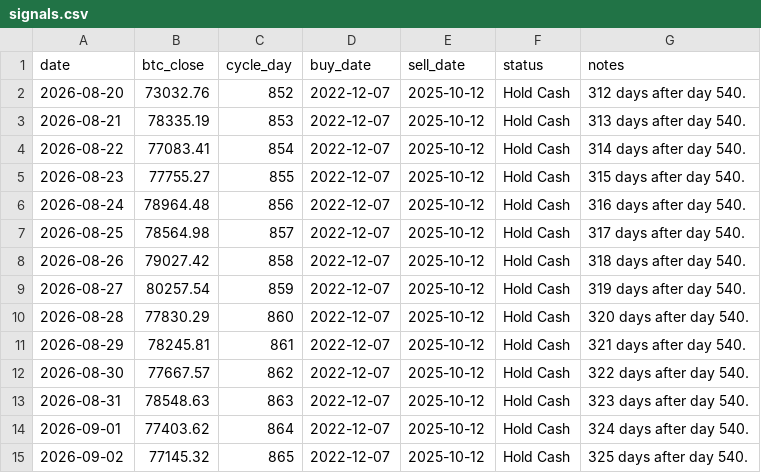
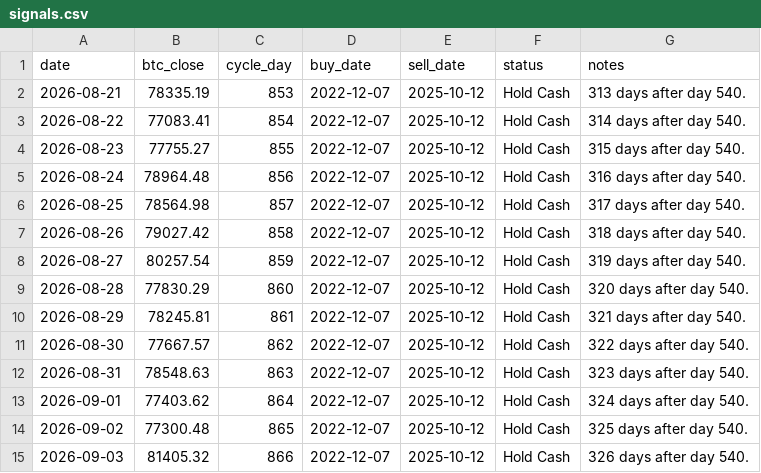
Before and after one commit to AIPeterLab/btc-cycle-signal-desk, a CSV file: data/signals.csv, drawn as a sheet.

```diff
--- a/data/signals.csv
+++ b/data/signals.csv
@@ -1,3 +1,2 @@
 date,btc_close,cycle_day,buy_date,sell_date,status,notes
-2026-08-20,73032.76,852,2022-12-07,2025-10-12,Hold Cash,312 days after day 540.
 2026-08-21,78335.19,853,2022-12-07,2025-10-12,Hold Cash,313 days after day 540.
@@ -14,2 +13,3 @@ date,btc_close,cycle_day,buy_date,sell_date,status,notes
 2026-09-01,77403.62,864,2022-12-07,2025-10-12,Hold Cash,324 days after day 540.
-2026-09-02,77145.32,865,2022-12-07,2025-10-12,Hold Cash,325 days after day 540.
+2026-09-02,77300.48,865,2022-12-07,2025-10-12,Hold Cash,325 days after day 540.
+2026-09-03,81405.32,866,2022-12-07,2025-10-12,Hold Cash,326 days after day 540.
```
Also changed, not shown: 1 other file.
